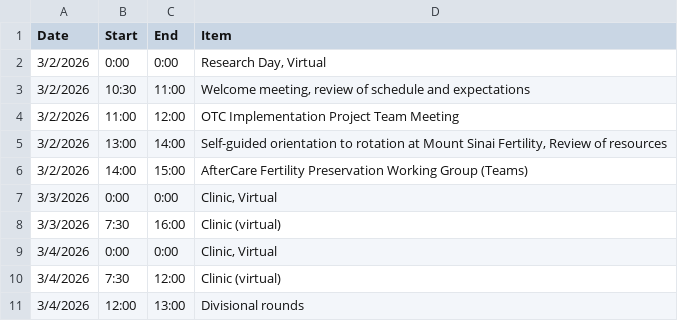
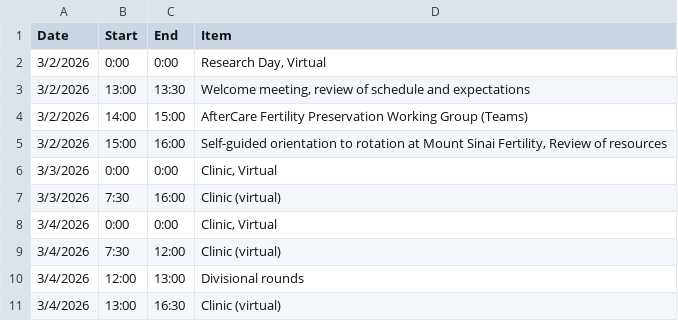
Before and after one commit to ofirttys/DrMichaeli, a CSV file: selective/Jaymie_Varenbut.csv, drawn as a sheet; only a part is shown; the shorter side is filled out with more unchanged rows.

Commit message:
Update Jaymie_Varenbut.csv

```diff
--- a/selective/Jaymie_Varenbut.csv
+++ b/selective/Jaymie_Varenbut.csv
@@ -2,6 +2,5 @@ Date,Start,End,Item
 3/2/2026,0:00,0:00,"Research Day, Virtual"
-3/2/2026,10:30,11:00,"Welcome meeting, review of schedule and expectations"
-3/2/2026,11:00,12:00,OTC Implementation Project Team Meeting
-3/2/2026,13:00,14:00,"Self-guided orientation to rotation at Mount Sinai Fertility, Review of resources"
+3/2/2026,13:00,13:30,"Welcome meeting, review of schedule and expectations"
 3/2/2026,14:00,15:00,AfterCare Fertility Preservation Working Group (Teams)
+3/2/2026,15:00,16:00,"Self-guided orientation to rotation at Mount Sinai Fertility, Review of resources"
 3/3/2026,0:00,0:00,"Clinic, Virtual"
```
